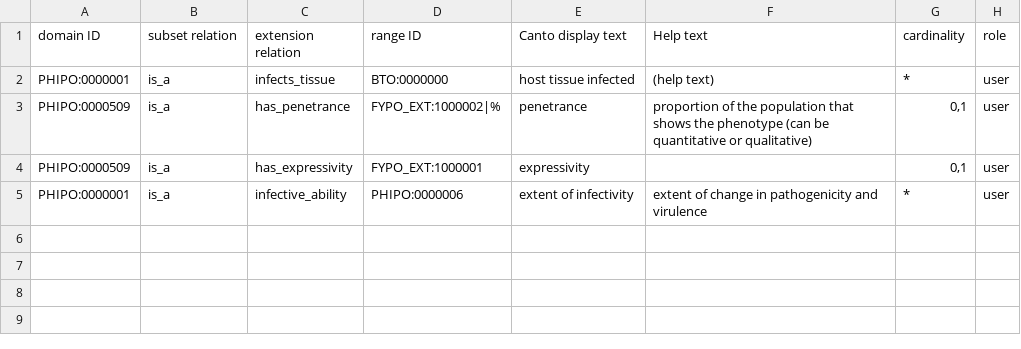
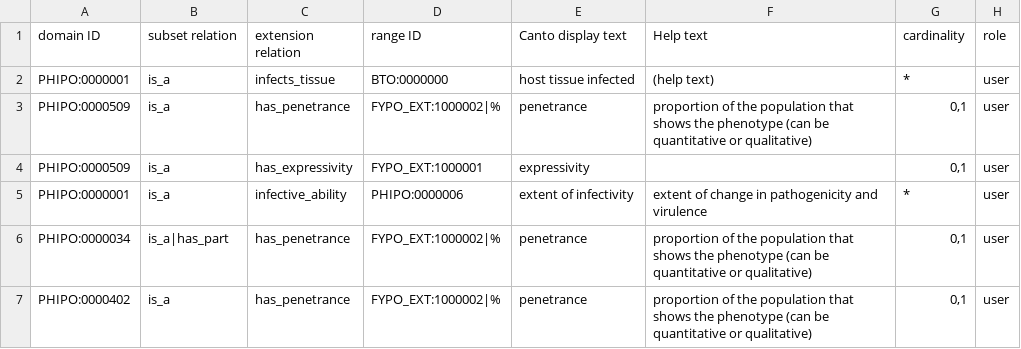
Before and after one commit to PHI-base/canto-config, a TSV file: annotation_extension/phipo_extensions.tsv, drawn as a sheet.

Commit message:
Enable has_penetrance on more PHIPO terms
specifically 'cell phenotype' and 'individual organism phenotype'

```diff
--- a/annotation_extension/phipo_extensions.tsv
+++ b/annotation_extension/phipo_extensions.tsv
@@ -5 +5,3 @@ PHIPO:0000509	is_a	has_expressivity	FYPO_EXT:1000001	expressivity		0,1	user
 PHIPO:0000001	is_a	infective_ability	PHIPO:0000006	extent of infectivity	extent of change in pathogenicity and virulence	*	user
+PHIPO:0000034	is_a|has_part	has_penetrance	FYPO_EXT:1000002|%	penetrance	proportion of the population that shows the phenotype (can be quantitative or qualitative)	0,1	user
+PHIPO:0000402	is_a	has_penetrance	FYPO_EXT:1000002|%	penetrance	proportion of the population that shows the phenotype (can be quantitative or qualitative)	0,1	user
```
